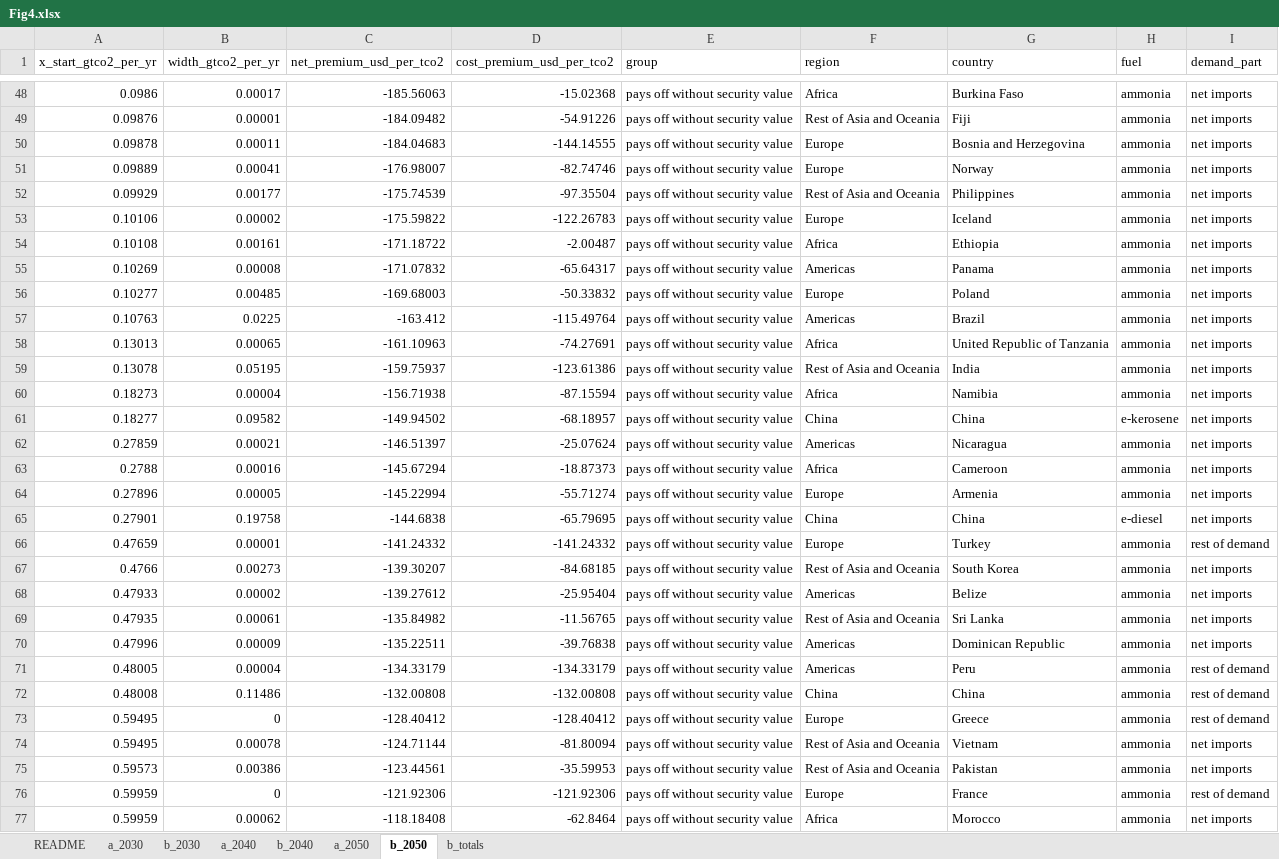
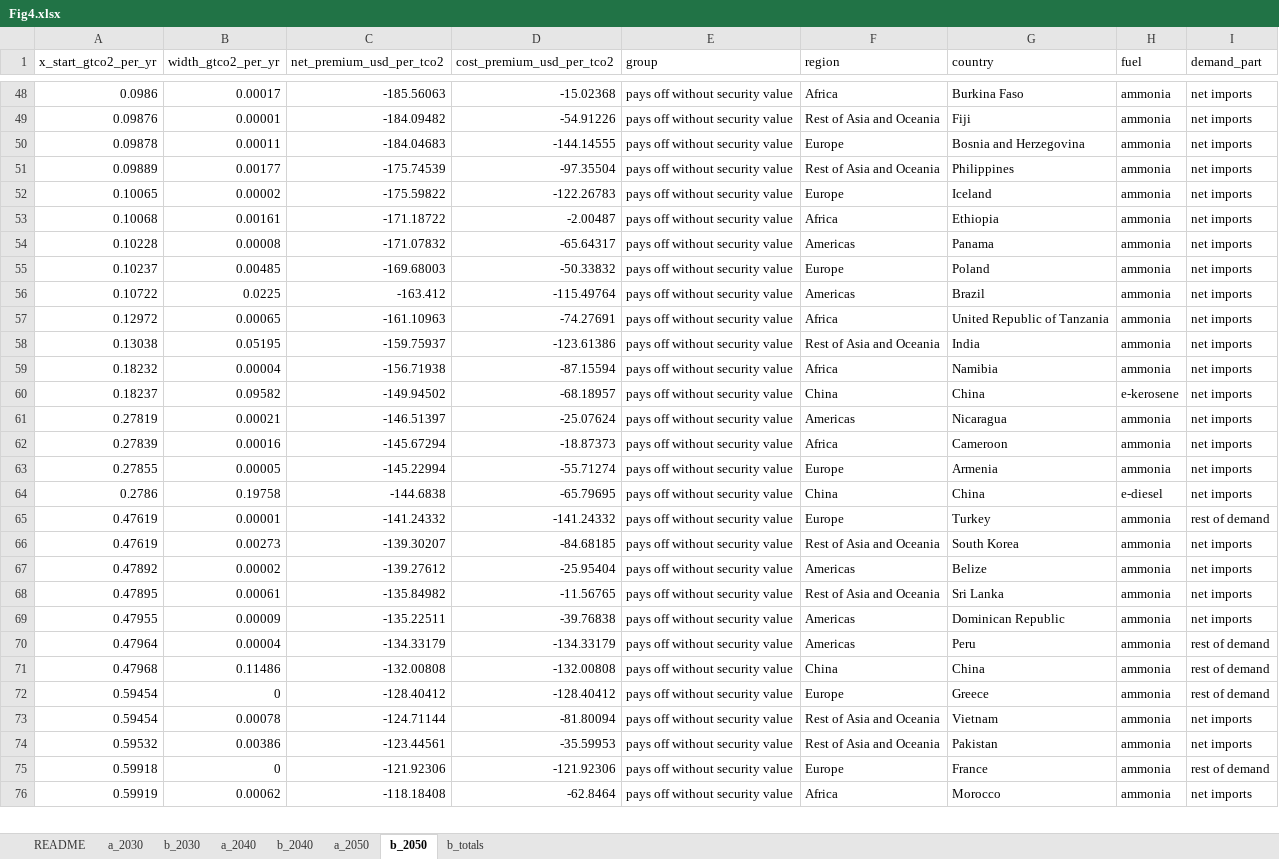
Before and after one commit to thuqining/synfuel-energy-security, an Excel workbook: source_data/Fig4.xlsx, sheet b_2050, drawn as a sheet; only a part is shown, gaps mark what is left out; values as stored, in another font and other column widths than the file's, no borders; removed rows and columns are numbered as before the commit, all else as after; the diff covers the shown part only; the diff names each change by its address in the sheet, - before the commit and + after, or states it on an @@ line.

Commit message:
Norway consistent across Figs 3-5; stale data/cost copies synced; legend and nitrogen rule
- data/cost/figure3_country_audit.csv: the rebuilt Fig. 3 audit (Norway a net
  exporter of the ammonia chain) now feeds the chain inputs of Figs 4-5 in every
  case. Only Norway's row changes (security margin 4 -> 0 US$/t at 2030 costs;
  Fig. 4b 2030 0.5550 -> 0.5546 Gt); all counts unchanged.
- data/cost: Fig. 3, transport and supply-demand class outputs synced with the
  2025mid case so that `case_low build` no longer copies stale versions.
- nitrogen_consumption: MIRROR_EVEN_IF_REPORTED applies Norway's partner mirror
  even though Norway reports 2025 exports (reproduces the patched balance).
- fig_main_sites: e-diesel/e-jet fuel legend for the SI diesel and jet figure.
- security.py: the 69 EUR/MWh central anchor described as lying between ACER's
  EU-26 median (65) and mean (70).
- Cases, tier cases, SI analyses and Source Data rebuilt
  (work/rebuild_norway_chain_2026_10_19.sh); test_paper passes.

```diff
--- a/source_data/Fig4.xlsx (sheet b_2050)
+++ b/source_data/Fig4.xlsx (sheet b_2050)
-B51 (width_gtco2_per_yr): 0.00041
+B51 (width_gtco2_per_yr): 0.00177
-C51 (net_premium_usd_per_tco2): -176.98007
+C51 (net_premium_usd_per_tco2): -175.74539
-D51 (cost_premium_usd_per_tco2): -82.74746
+D51 (cost_premium_usd_per_tco2): -97.35504
-F51 (region): Europe
+F51 (region): Rest of Asia and Oceania
-G51 (country): Norway
+G51 (country): Philippines
-row 52: 0.09929 | 0.00177 | -175.74539 | -97.35504 | pays off without security value | Rest of Asia and Oceania | Philippines | ammonia | net imports
-A52 (x_start_gtco2_per_yr): 0.10106
+A52 (x_start_gtco2_per_yr): 0.10065
-A53 (x_start_gtco2_per_yr): 0.10108
+A53 (x_start_gtco2_per_yr): 0.10068
-A54 (x_start_gtco2_per_yr): 0.10269
+A54 (x_start_gtco2_per_yr): 0.10228
-A55 (x_start_gtco2_per_yr): 0.10277
+A55 (x_start_gtco2_per_yr): 0.10237
-A56 (x_start_gtco2_per_yr): 0.10763
+A56 (x_start_gtco2_per_yr): 0.10722
-A57 (x_start_gtco2_per_yr): 0.13013
+A57 (x_start_gtco2_per_yr): 0.12972
-A58 (x_start_gtco2_per_yr): 0.13078
+A58 (x_start_gtco2_per_yr): 0.13038
-A59 (x_start_gtco2_per_yr): 0.18273
+A59 (x_start_gtco2_per_yr): 0.18232
-A60 (x_start_gtco2_per_yr): 0.18277
+A60 (x_start_gtco2_per_yr): 0.18237
-A61 (x_start_gtco2_per_yr): 0.27859
+A61 (x_start_gtco2_per_yr): 0.27819
-A62 (x_start_gtco2_per_yr): 0.2788
+A62 (x_start_gtco2_per_yr): 0.27839
-A63 (x_start_gtco2_per_yr): 0.27896
+A63 (x_start_gtco2_per_yr): 0.27855
-A64 (x_start_gtco2_per_yr): 0.27901
+A64 (x_start_gtco2_per_yr): 0.2786
-A65 (x_start_gtco2_per_yr): 0.47659
+A65 (x_start_gtco2_per_yr): 0.47619
-A66 (x_start_gtco2_per_yr): 0.4766
+A66 (x_start_gtco2_per_yr): 0.47619
-A67 (x_start_gtco2_per_yr): 0.47933
+A67 (x_start_gtco2_per_yr): 0.47892
-A68 (x_start_gtco2_per_yr): 0.47935
+A68 (x_start_gtco2_per_yr): 0.47895
-A69 (x_start_gtco2_per_yr): 0.47996
+A69 (x_start_gtco2_per_yr): 0.47955
-A70 (x_start_gtco2_per_yr): 0.48005
+A70 (x_start_gtco2_per_yr): 0.47964
-A71 (x_start_gtco2_per_yr): 0.48008
+A71 (x_start_gtco2_per_yr): 0.47968
-A72:A73 (x_start_gtco2_per_yr): 0.59495
+A72:A73 (x_start_gtco2_per_yr): 0.59454
-A74 (x_start_gtco2_per_yr): 0.59573
+A74 (x_start_gtco2_per_yr): 0.59532
-A75 (x_start_gtco2_per_yr): 0.59959
+A75 (x_start_gtco2_per_yr): 0.59918
-A76 (x_start_gtco2_per_yr): 0.59959
+A76 (x_start_gtco2_per_yr): 0.59919
```
Also changed, not shown: 28 edited cells elsewhere in this sheet, sheet b_2030, sheet b_2040, sheet a_2040, sheet a_2030, sheet a_2050, source_data/Fig1.xlsx, source_data/Fig2.xlsx, 53 other files.
